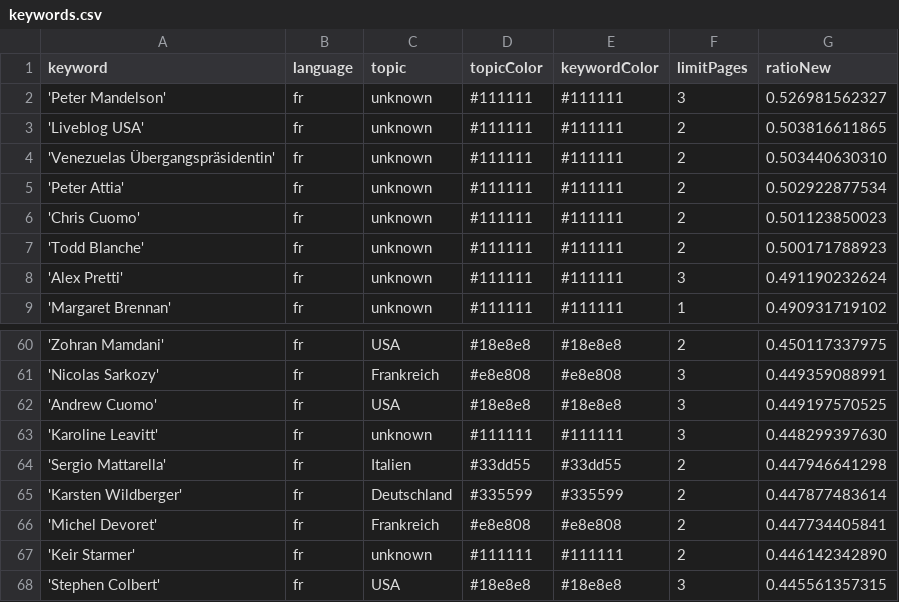
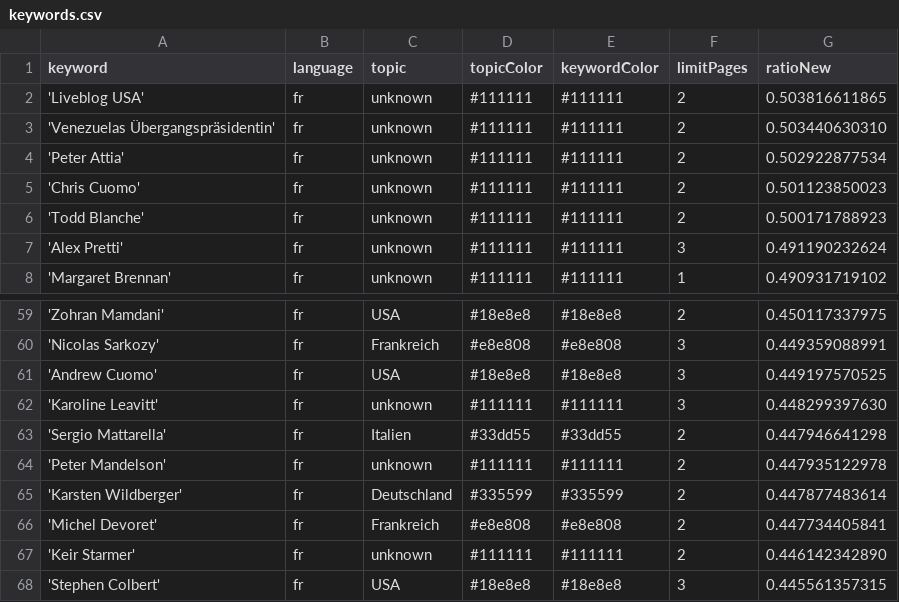
Before and after one commit to JoPhi24-news/gensChuchoter, a CSV file: keywords.csv, drawn as a sheet; only a part is shown, gaps mark what is left out.

Commit message:
Commit from GitHub Actions (harvest:0.0)

```diff
--- a/keywords.csv
+++ b/keywords.csv
@@ -1,3 +1,2 @@
 keyword,language,topic,topicColor,keywordColor,limitPages,ratioNew
-'Peter Mandelson',fr,unknown,#111111,#111111,3,0.526981562327
 'Liveblog USA',fr,unknown,#111111,#111111,2,0.503816611865
@@ -64,2 +63,3 @@ keyword,language,topic,topicColor,keywordColor,limitPages,ratioNew
 'Sergio Mattarella',fr,Italien,#33dd55,#33dd55,2,0.447946641298
+'Peter Mandelson',fr,unknown,#111111,#111111,2,0.447935122978
 'Karsten Wildberger',fr,Deutschland,#335599,#335599,2,0.447877483614
```
